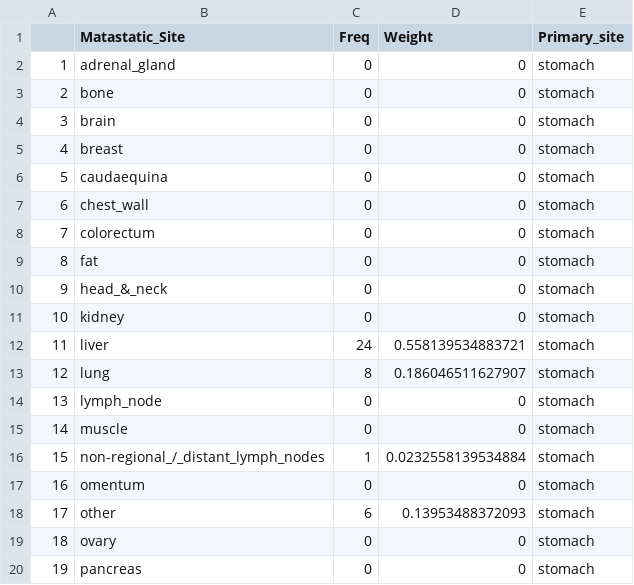
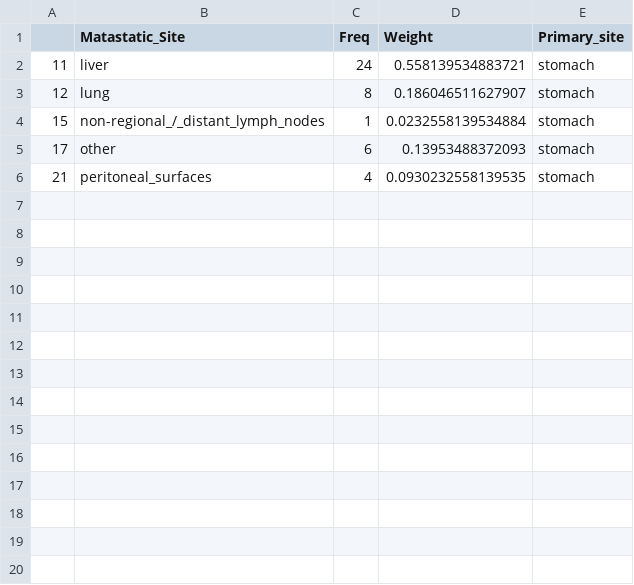
Before and after one commit to KyraBoulding/Final_Project_Paige_Kyra, a CSV file: 2.Clean.Data/ stomach_Freq_Weight_Mas_Site.csv, drawn as a sheet; only a part is shown; the shorter side is filled out with more unchanged rows; the diff covers the shown part only; the diff names each change by its address in the sheet, - before the commit and + after, or states it on an @@ line.

Commit message:
Update  stomach_Freq_Weight_Mas_Site.csv

```diff
--- a/2.Clean.Data/ stomach_Freq_Weight_Mas_Site.csv
+++ b/2.Clean.Data/ stomach_Freq_Weight_Mas_Site.csv
-row 2: 1 | adrenal_gland | 0 | 0 | stomach
-row 3: 2 | bone | 0 | 0 | stomach
-row 4: 3 | brain | 0 | 0 | stomach
-row 5: 4 | breast | 0 | 0 | stomach
-row 6: 5 | caudaequina | 0 | 0 | stomach
-row 7: 6 | chest_wall | 0 | 0 | stomach
-row 8: 7 | colorectum | 0 | 0 | stomach
-row 9: 8 | fat | 0 | 0 | stomach
-row 10: 9 | head_&_neck | 0 | 0 | stomach
-row 11: 10 | kidney | 0 | 0 | stomach
-row 14: 13 | lymph_node | 0 | 0 | stomach
-row 15: 14 | muscle | 0 | 0 | stomach
-row 17: 16 | omentum | 0 | 0 | stomach
-row 19: 18 | ovary | 0 | 0 | stomach
-row 20: 19 | pancreas | 0 | 0 | stomach
```
Also changed, not shown: 14 removed rows elsewhere in this file.
